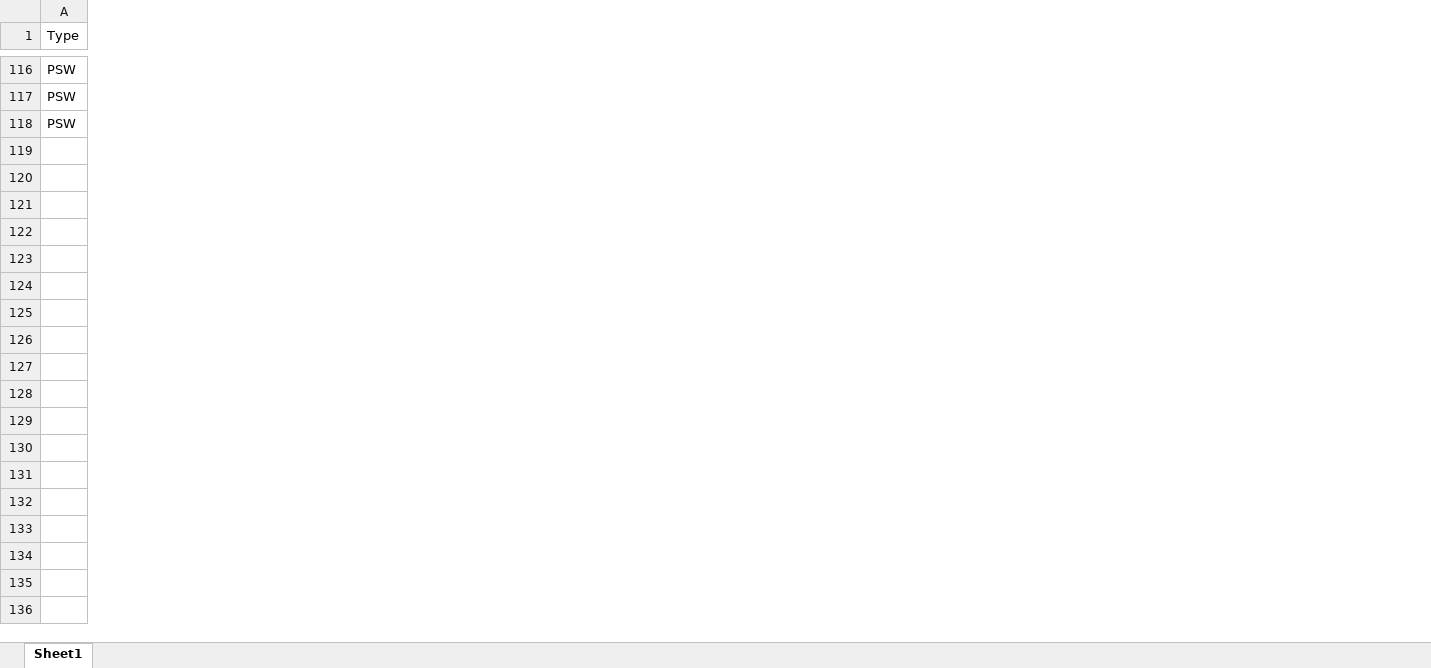
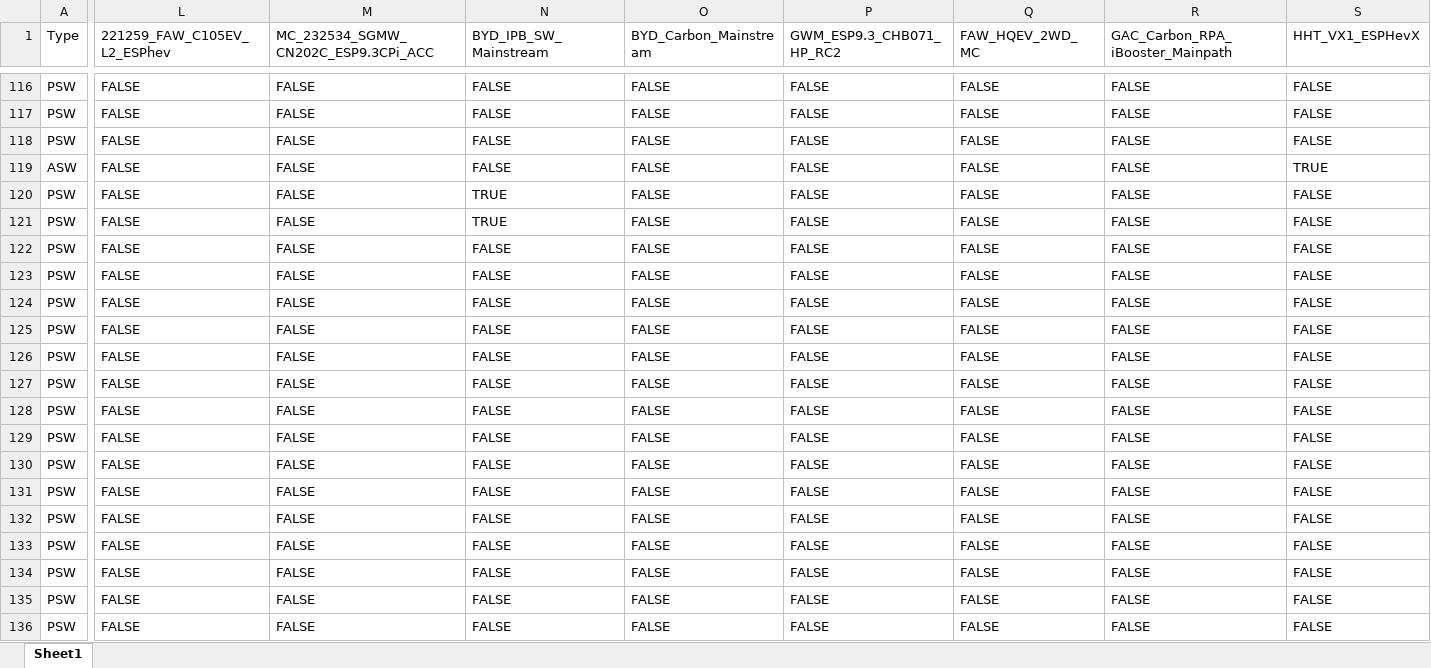
Before and after one commit to Theerathon/COEM, an Excel workbook: Book1.xlsx, sheet Sheet1, drawn as a sheet; only a part is shown, gaps mark what is left out; values as stored, in another font and other column widths than the file's, no cell formats; conditional formats not drawn; rows hold the shown columns only; the diff covers the shown part only; the diff names each change by its address in the sheet, - before the commit and + after, or states it on an @@ line.

Commit message:
up

```diff
--- a/Book1.xlsx (sheet Sheet1)
+++ b/Book1.xlsx (sheet Sheet1)
+column L (221259_FAW_C105EV_L2_ESPhev), rows 116-118: all FALSE
+column M, row 1: MC_232534_SGMW_CN202C_ESP9.3CPi_ACC; rows 116-118: all FALSE
+column N (BYD_IPB_SW_Mainstream), rows 116-118: all FALSE
+column O (BYD_Carbon_Mainstream), rows 116-118: all FALSE
+column P (GWM_ESP9.3_CHB071_HP_RC2), rows 116-118: all FALSE
+column Q (FAW_HQEV_2WD_MC), rows 116-118: all FALSE
+column R (GAC_Carbon_RPA_iBooster_Mainpath), rows 116-118: all FALSE
+column S (HHT_VX1_ESPHevX), rows 116-118: all FALSE
+row 119: ASW | FALSE | FALSE | FALSE | FALSE | FALSE | FALSE | FALSE | TRUE
+row 120: PSW | FALSE | FALSE | TRUE | FALSE | FALSE | FALSE | FALSE | FALSE
+row 121: PSW | FALSE | FALSE | TRUE | FALSE | FALSE | FALSE | FALSE | FALSE
+row 122: PSW | FALSE | FALSE | FALSE | FALSE | FALSE | FALSE | FALSE | FALSE
+row 123: PSW | FALSE | FALSE | FALSE | FALSE | FALSE | FALSE | FALSE | FALSE
+row 124: PSW | FALSE | FALSE | FALSE | FALSE | FALSE | FALSE | FALSE | FALSE
+row 125: PSW | FALSE | FALSE | FALSE | FALSE | FALSE | FALSE | FALSE | FALSE
+row 126: PSW | FALSE | FALSE | FALSE | FALSE | FALSE | FALSE | FALSE | FALSE
+row 127: PSW | FALSE | FALSE | FALSE | FALSE | FALSE | FALSE | FALSE | FALSE
+row 128: PSW | FALSE | FALSE | FALSE | FALSE | FALSE | FALSE | FALSE | FALSE
+row 129: PSW | FALSE | FALSE | FALSE | FALSE | FALSE | FALSE | FALSE | FALSE
+row 130: PSW | FALSE | FALSE | FALSE | FALSE | FALSE | FALSE | FALSE | FALSE
+row 131: PSW | FALSE | FALSE | FALSE | FALSE | FALSE | FALSE | FALSE | FALSE
+row 132: PSW | FALSE | FALSE | FALSE | FALSE | FALSE | FALSE | FALSE | FALSE
+row 133: PSW | FALSE | FALSE | FALSE | FALSE | FALSE | FALSE | FALSE | FALSE
+row 134: PSW | FALSE | FALSE | FALSE | FALSE | FALSE | FALSE | FALSE | FALSE
+row 135: PSW | FALSE | FALSE | FALSE | FALSE | FALSE | FALSE | FALSE | FALSE
+row 136: PSW | FALSE | FALSE | FALSE | FALSE | FALSE | FALSE | FALSE | FALSE
```
Also changed, not shown: 29 added rows, 26 added columns and 109 edited cells elsewhere in this sheet, cell formats, formulas that keep their value.
